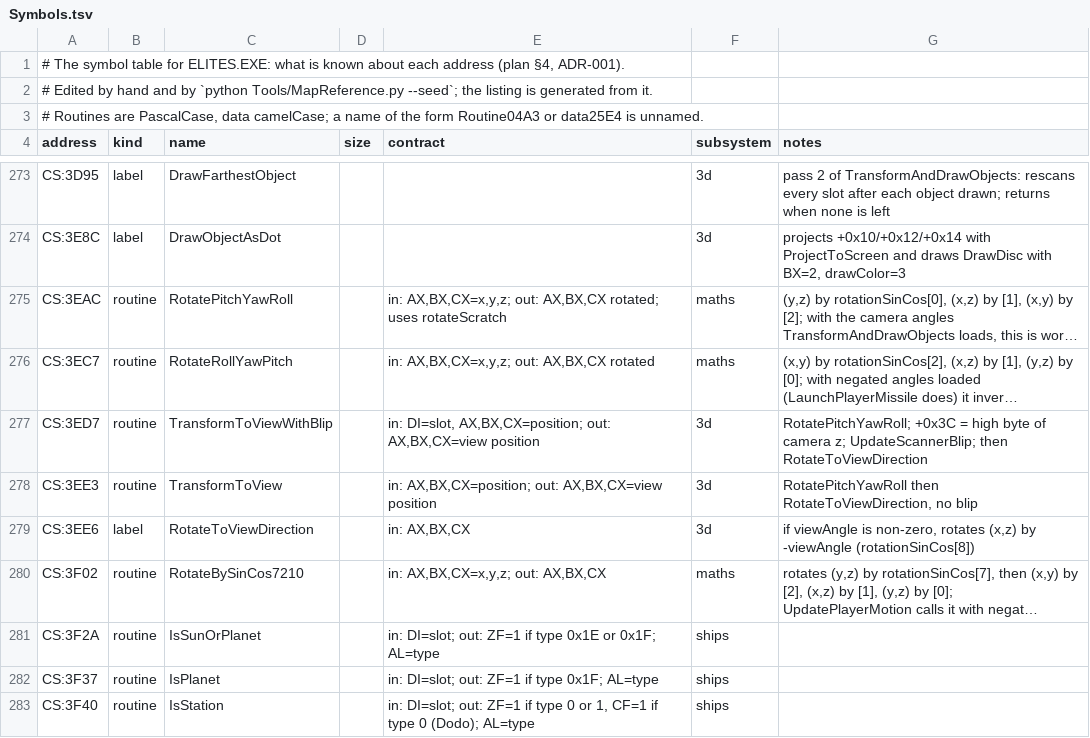
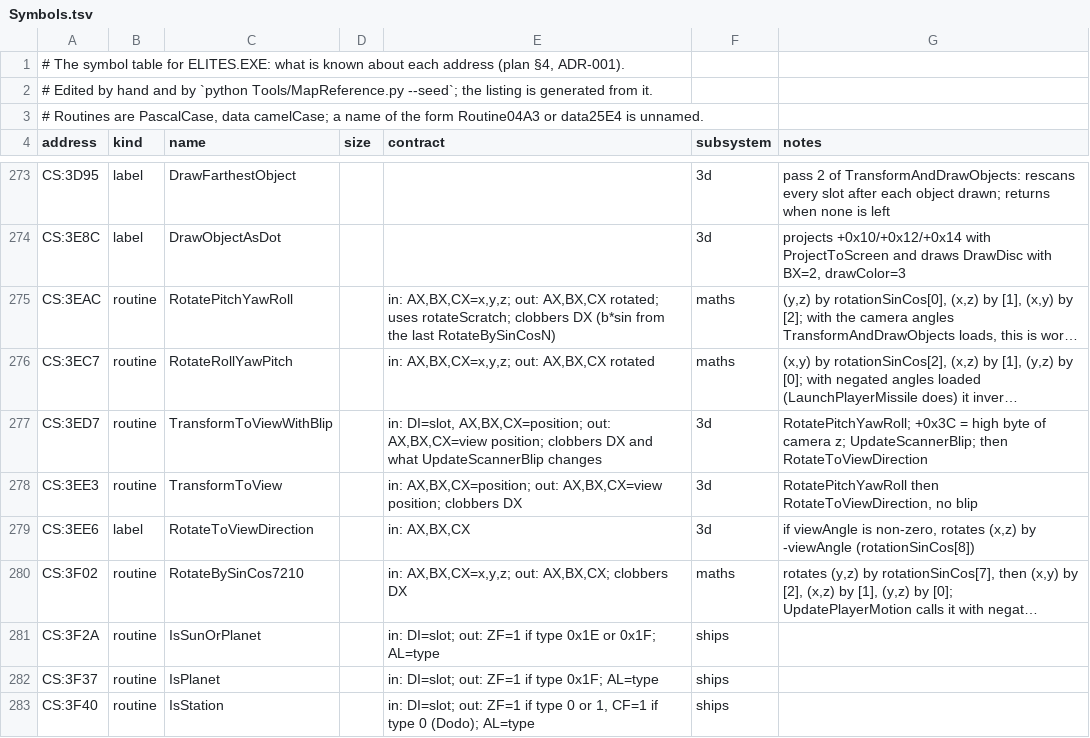
Before and after one commit to Zwaliebaba/Outpost.Elite, a TSV file: Design/Symbols.tsv, drawn as a sheet; only a part is shown, gaps mark what is left out; long unchanged cells end in …; the diff covers the shown part only; the diff names each change by its address in the sheet, - before the commit and + after, or states it on an @@ line.

```diff
--- a/Design/Symbols.tsv
+++ b/Design/Symbols.tsv
-E275 (contract): …rotated; uses rotateScratch
+E275 (contract): …rotated; uses rotateScratch; clobbers DX (b*sin from the last RotateBySinCosN)
-E277 (contract): …out: AX,BX,CX=view position
+E277 (contract): …out: AX,BX,CX=view position; clobbers DX and what UpdateScannerBlip changes
-E278 (contract): …out: AX,BX,CX=view position
+E278 (contract): …out: AX,BX,CX=view position; clobbers DX
-E280 (contract): in: AX,BX,CX=x,y,z; out: AX,BX,CX
+E280 (contract): in: AX,BX,CX=x,y,z; out: AX,BX,CX; clobbers DX
```
Also changed, not shown: 54 edited cells elsewhere in this file.
